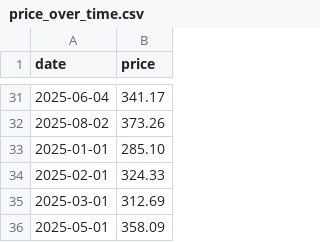
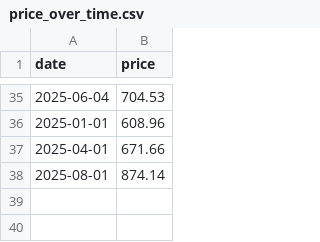
Before and after one commit to HaasFynn/Shares_inc-Trading-App, a CSV file: src/main/resources/assets/mocks/price_over_time.csv, drawn as a sheet; only a part is shown, gaps mark what is left out; the diff covers the shown part only.

```diff
--- a/src/main/resources/assets/mocks/price_over_time.csv
+++ b/src/main/resources/assets/mocks/price_over_time.csv
@@ -31,6 +35,4 @@ date,price
-2025-06-04,341.17
-2025-08-02,373.26
-2025-01-01,285.10
-2025-02-01,324.33
-2025-03-01,312.69
-2025-05-01,358.09
+2025-06-04,704.53
+2025-01-01,608.96
+2025-04-01,671.66
+2025-08-01,874.14
```
Also changed, not shown: 31 added rows, 27 removed rows and 2 edited cells elsewhere in this file, 18 other files.
